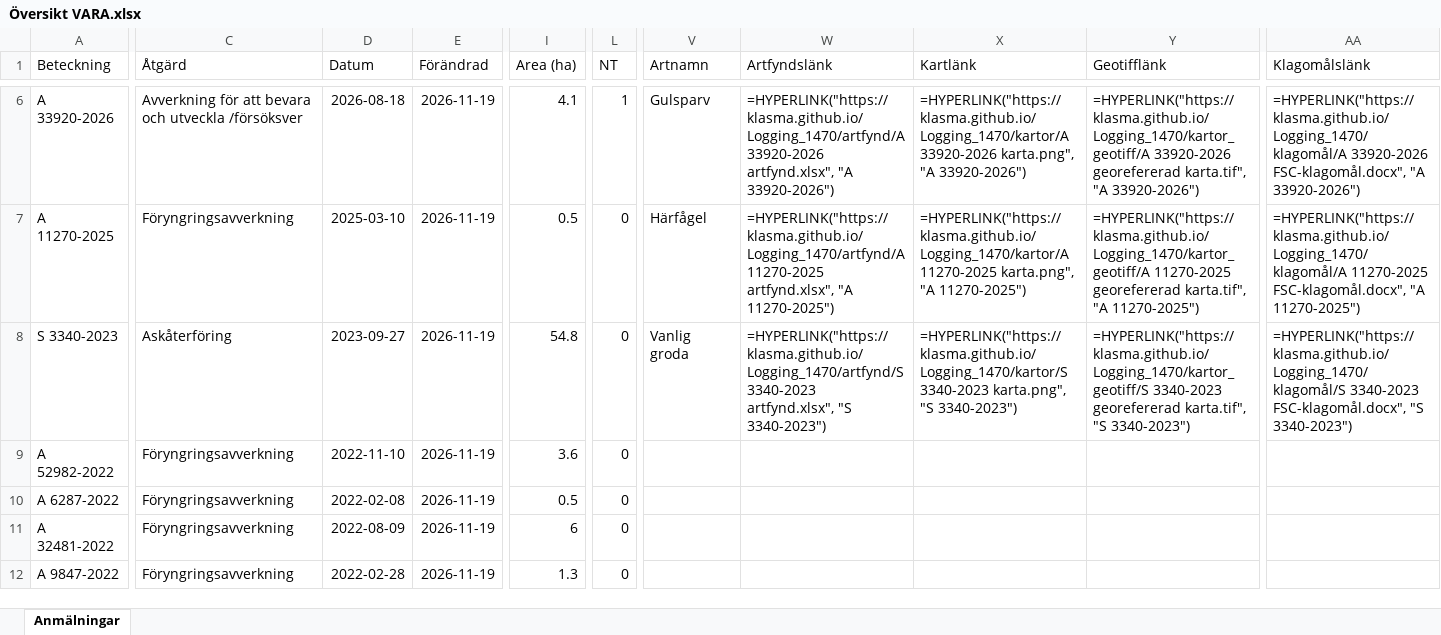
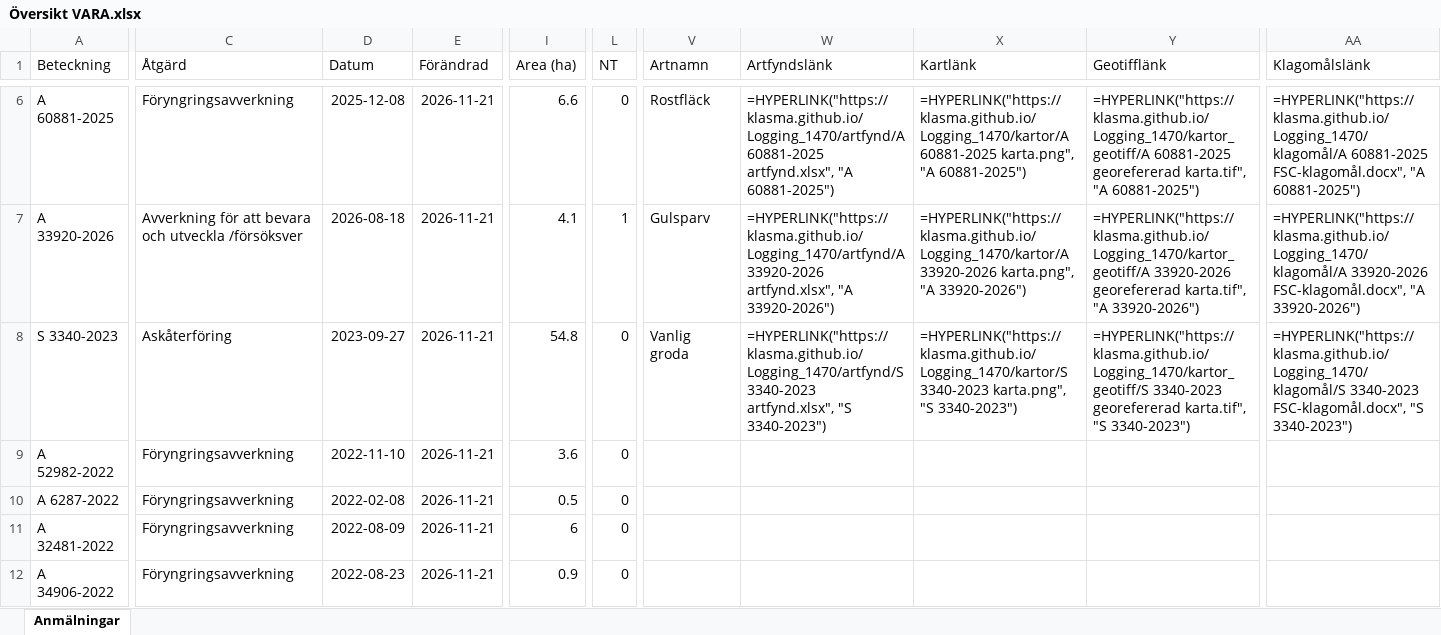
Before and after one commit to klasma/Logging_1470, an Excel workbook: Översikt VARA.xlsx, sheet Anmälningar, drawn as a sheet; only a part is shown, gaps mark what is left out; values as stored, in another font and other column widths than the file's, no borders; formulas without a stored value are shown as written; the diff covers the shown part only; the diff names each change by its address in the sheet, - before the commit and + after, or states it on an @@ line.

```diff
--- a/Översikt VARA.xlsx (sheet Anmälningar)
+++ b/Översikt VARA.xlsx (sheet Anmälningar)
-A6 (Beteckning): A 33920-2026
+A6 (Beteckning): A 60881-2025
-C6 (Åtgärd): Avverkning för att bevara och utveckla /försöksver
+C6 (Åtgärd): Föryngringsavverkning
-D6 (Datum): 2026-08-18
+D6 (Datum): 2025-12-08
-E6:E12 (Förändrad): 2026-11-19
+E6:E12 (Förändrad): 2026-11-21
-I6 (Area (ha)): 4.1
+I6 (Area (ha)): 6.6
-L6 (NT): 1
+L6 (NT): 0
-V6 (Artnamn): Gulsparv
+V6 (Artnamn): Rostfläck
-W6 (Artfyndslänk): =HYPERLINK("https://klasma.github.io/Logging_1470/artfynd/A 33920-2026 artfynd.xlsx", "A 33920-2026")
+W6 (Artfyndslänk): =HYPERLINK("https://klasma.github.io/Logging_1470/artfynd/A 60881-2025 artfynd.xlsx", "A 60881-2025")
-X6 (Kartlänk): =HYPERLINK("https://klasma.github.io/Logging_1470/kartor/A 33920-2026 karta.png", "A 33920-2026")
+X6 (Kartlänk): =HYPERLINK("https://klasma.github.io/Logging_1470/kartor/A 60881-2025 karta.png", "A 60881-2025")
-Y6 (Geotifflänk): =HYPERLINK("https://klasma.github.io/Logging_1470/kartor_geotiff/A 33920-2026 georefererad karta.tif", "A 33920-2026")
+Y6 (Geotifflänk): =HYPERLINK("https://klasma.github.io/Logging_1470/kartor_geotiff/A 60881-2025 georefererad karta.tif", "A 60881-2025")
-AA6 (Klagomålslänk): =HYPERLINK("https://klasma.github.io/Logging_1470/klagomål/A 33920-2026 FSC-klagomål.docx", "A 33920-2026")
+AA6 (Klagomålslänk): =HYPERLINK("https://klasma.github.io/Logging_1470/klagomål/A 60881-2025 FSC-klagomål.docx", "A 60881-2025")
-A7 (Beteckning): A 11270-2025
+A7 (Beteckning): A 33920-2026
-C7 (Åtgärd): Föryngringsavverkning
+C7 (Åtgärd): Avverkning för att bevara och utveckla /försöksver
-D7 (Datum): 2025-03-10
+D7 (Datum): 2026-08-18
-I7 (Area (ha)): 0.5
+I7 (Area (ha)): 4.1
-L7 (NT): 0
+L7 (NT): 1
-V7 (Artnamn): Härfågel
+V7 (Artnamn): Gulsparv
-W7 (Artfyndslänk): =HYPERLINK("https://klasma.github.io/Logging_1470/artfynd/A 11270-2025 artfynd.xlsx", "A 11270-2025")
+W7 (Artfyndslänk): =HYPERLINK("https://klasma.github.io/Logging_1470/artfynd/A 33920-2026 artfynd.xlsx", "A 33920-2026")
-X7 (Kartlänk): =HYPERLINK("https://klasma.github.io/Logging_1470/kartor/A 11270-2025 karta.png", "A 11270-2025")
+X7 (Kartlänk): =HYPERLINK("https://klasma.github.io/Logging_1470/kartor/A 33920-2026 karta.png", "A 33920-2026")
-Y7 (Geotifflänk): =HYPERLINK("https://klasma.github.io/Logging_1470/kartor_geotiff/A 11270-2025 georefererad karta.tif", "A 11270-2025")
+Y7 (Geotifflänk): =HYPERLINK("https://klasma.github.io/Logging_1470/kartor_geotiff/A 33920-2026 georefererad karta.tif", "A 33920-2026")
-AA7 (Klagomålslänk): =HYPERLINK("https://klasma.github.io/Logging_1470/klagomål/A 11270-2025 FSC-klagomål.docx", "A 11270-2025")
+AA7 (Klagomålslänk): =HYPERLINK("https://klasma.github.io/Logging_1470/klagomål/A 33920-2026 FSC-klagomål.docx", "A 33920-2026")
-A12 (Beteckning): A 9847-2022
+A12 (Beteckning): A 34906-2022
-D12 (Datum): 2022-02-28
+D12 (Datum): 2022-08-23
-I12 (Area (ha)): 1.3
+I12 (Area (ha)): 0.9
```
Also changed, not shown: 1108 edited cells elsewhere in this sheet, artfynd/A 11270-2025 artfynd.xlsx, artfynd/A 33920-2026 artfynd.xlsx, 36 other files.
